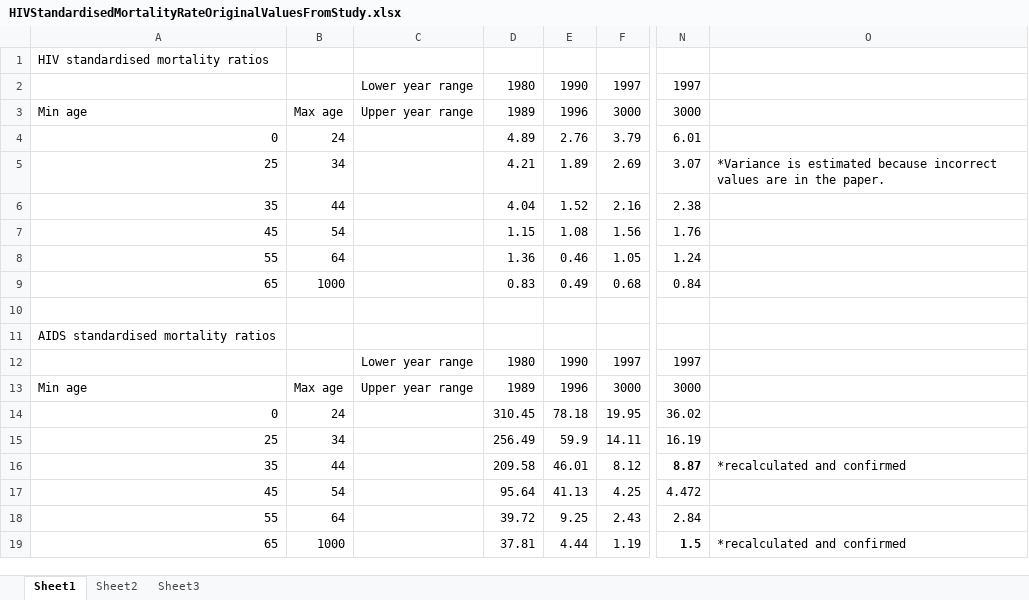
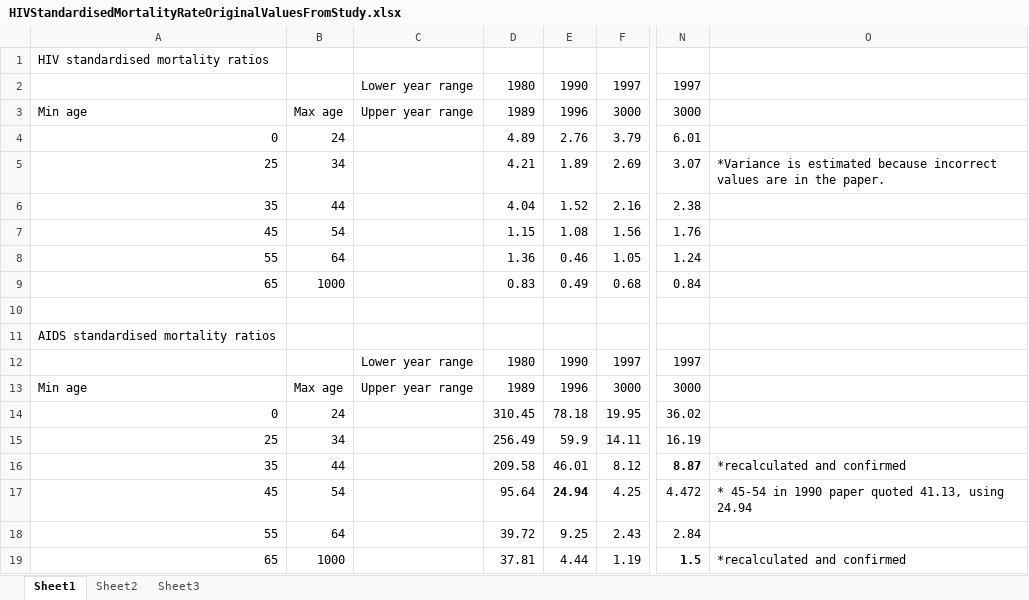
Before and after one commit to JamesJansson/HIVSurveillanceReporting, an Excel workbook: MortalityData/HIVStandardisedMortalityRateOriginalValuesFromStudy.xlsx, sheet Sheet1, drawn as a sheet; only a part is shown, gaps mark what is left out; values as stored, in another font and other column widths than the file's, no borders; the diff names each change by its address in the sheet, - before the commit and + after, or states it on an @@ line.

Commit message:
Fixing bug and data value

```diff
--- a/MortalityData/HIVStandardisedMortalityRateOriginalValuesFromStudy.xlsx (sheet Sheet1)
+++ b/MortalityData/HIVStandardisedMortalityRateOriginalValuesFromStudy.xlsx (sheet Sheet1)
-E17: 41.13
+E17: 24.94
-E17 bold: off
+E17 bold: on
-O17: (empty)
+O17: * 45-54 in 1990 paper quoted 41.13, using 24.94
```
Also changed, not shown: 2 other files.
